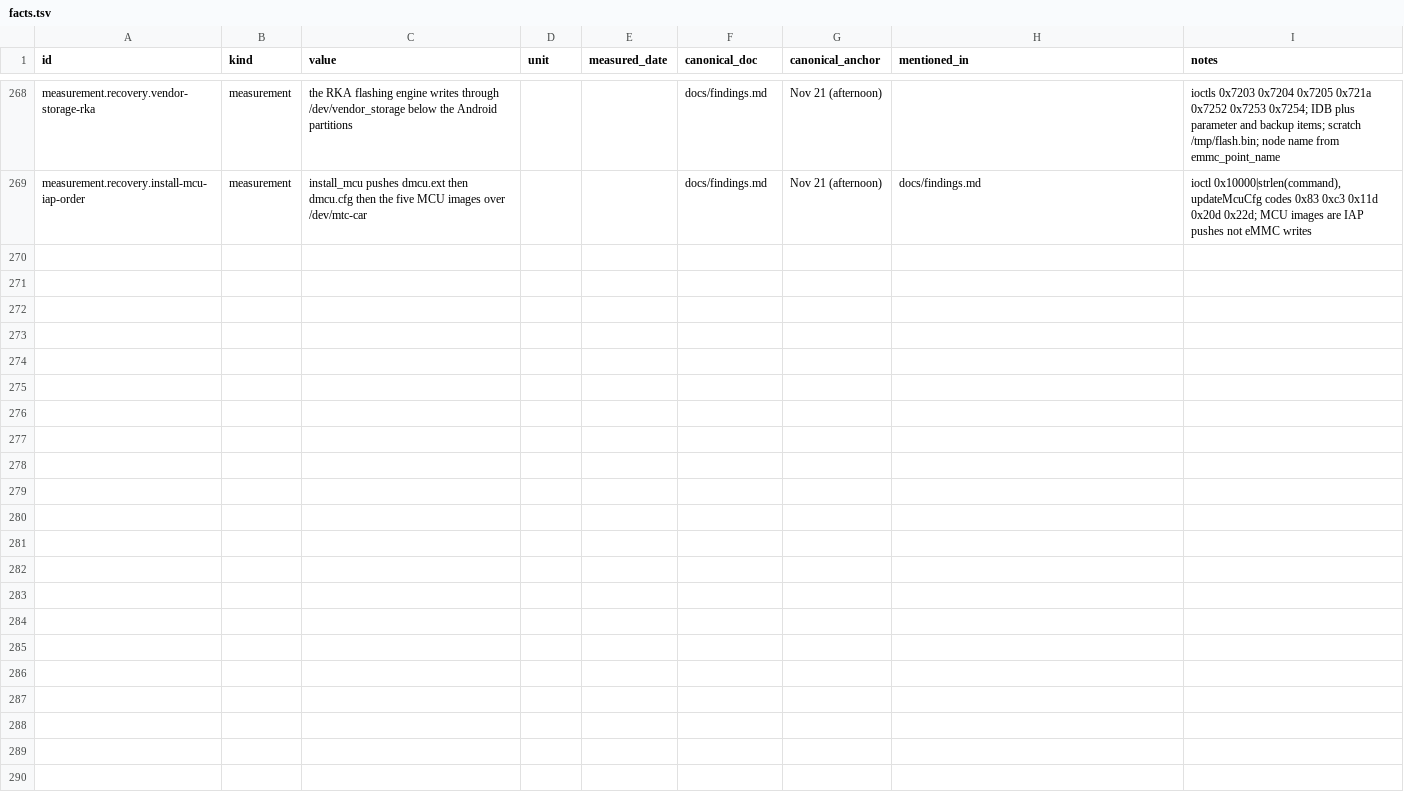
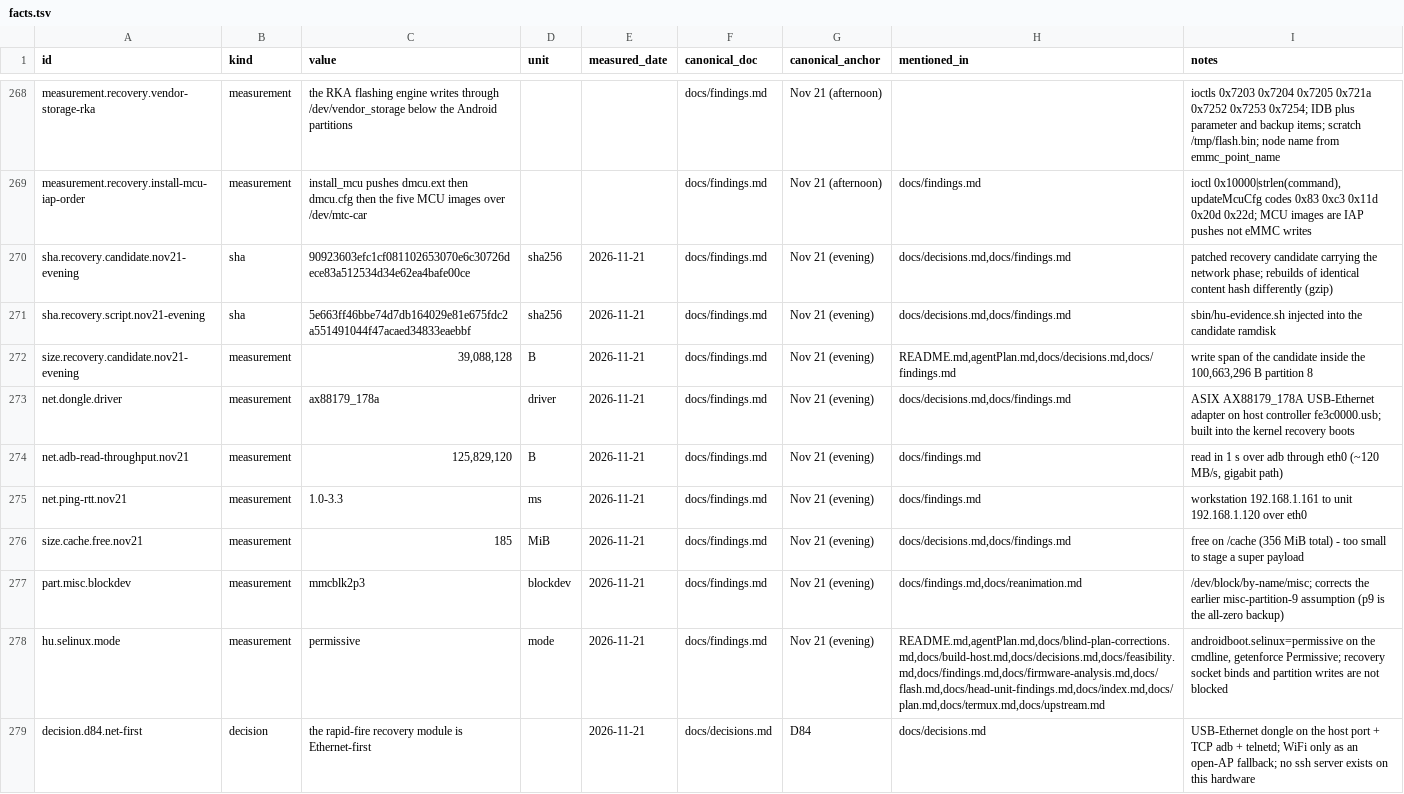
Before and after one commit to switchboy/VibeBakingFirmware, a TSV file: facts.tsv, drawn as a sheet; only a part is shown, gaps mark what is left out; the diff names each change by its address in the sheet, - before the commit and + after, or states it on an @@ line.

Commit message:
Nov 21 evening: Ethernet-first recovery module (D84) - the net phase, the BCB capture, and the dongle measurements
The owner's USB-Ethernet adapter binds eth0 on the unit's USB host port via ax88179_178a, which is built
into the kernel recovery boots, so the recovery environment can carry a LAN session with no module, no
firmware file and no supplicant. Measured: 125,829,120 B read over adb in 1 s (~120 MB/s), ping to the
workstation at 1.0-3.3 ms, /cache free 185 MiB (too small to stage super), SELinux permissive, misc is
mmcblk2p3 not p9.

scripts/hu_recovery_evidence.sh gains: the misc BCB capture on every recovery boot, a network phase behind
/cache/hu-net.request (busybox ifconfig + route, TCP adb on 5555 via service.adb.tcp.port + ctl.start adbd,
busybox telnetd -l /sbin/sh, netstat/interface listings), a zero-length partition-7 write probe, an open-AP
WiFi fallback that only runs when the ramdisk carries a module and the conf names an ssid, and reboot-out
suppression while a session is armed. The card-package guard still exits before all of it.

Gates: bash --posix -n clean; repo smoke now 13 scenarios rc 0 (91 assertions); sandbox harness A-I pass
with shims that record ifconfig/route/telnetd/insmod/setprop instead of executing them. Rebuilt candidate
a14-work/recovery-evidence/recovery-evidence.img 39,088,128 B sha256 90923603efc1..., kernel/second/dtbo
byte-identical. Nothing was written to the unit.

```diff
--- a/facts.tsv
+++ b/facts.tsv
+row 270: sha.recovery.candidate.nov21-evening | sha | 90923603efc1cf081102653070e6c30726dece83a512534d34e62ea4bafe00ce | sha256 | 2026-11-21 | docs/findings.md | Nov 21 (evening) | docs/decisions.md,docs/findings.md | patched recovery candidate carrying the network phase; rebuilds of identical content hash differently (gzip)
+row 271: sha.recovery.script.nov21-evening | sha | 5e663ff46bbe74d7db164029e81e675fdc2a551491044f47acaed34833eaebbf | sha256 | 2026-11-21 | docs/findings.md | Nov 21 (evening) | docs/decisions.md,docs/findings.md | sbin/hu-evidence.sh injected into the candidate ramdisk
+row 272: size.recovery.candidate.nov21-evening | measurement | 39,088,128 | B | 2026-11-21 | docs/findings.md | Nov 21 (evening) | README.md,agentPlan.md,docs/decisions.md,docs/findings.md | write span of the candidate inside the 100,663,296 B partition 8
+row 273: net.dongle.driver | measurement | ax88179_178a | driver | 2026-11-21 | docs/findings.md | Nov 21 (evening) | docs/decisions.md,docs/findings.md | ASIX AX88179_178A USB-Ethernet adapter on host controller fe3c0000.usb; built into the kernel recovery boots
+row 274: net.adb-read-throughput.nov21 | measurement | 125,829,120 | B | 2026-11-21 | docs/findings.md | Nov 21 (evening) | docs/findings.md | read in 1 s over adb through eth0 (~120 MB/s, gigabit path)
+row 275: net.ping-rtt.nov21 | measurement | 1.0-3.3 | ms | 2026-11-21 | docs/findings.md | Nov 21 (evening) | docs/findings.md | workstation 192.168.1.161 to unit 192.168.1.120 over eth0
+row 276: size.cache.free.nov21 | measurement | 185 | MiB | 2026-11-21 | docs/findings.md | Nov 21 (evening) | docs/decisions.md,docs/findings.md | free on /cache (356 MiB total) - too small to stage a super payload
+row 277: part.misc.blockdev | measurement | mmcblk2p3 | blockdev | 2026-11-21 | docs/findings.md | Nov 21 (evening) | docs/findings.md,docs/reanimation.md | /dev/block/by-name/misc; corrects the earlier misc-partition-9 assumption (p9 is the all-zero backup)
+row 278: hu.selinux.mode | measurement | permissive | mode | 2026-11-21 | docs/findings.md | Nov 21 (evening) | README.md,agentPlan.md,docs/blind-plan-corrections.md,docs/build-host.md,docs/decisions.md,docs/feasibility.md,docs/findings.md,docs/firmware-analysis.md,docs/flash.md,docs/head-unit-findings.md,docs/index.md,docs/plan.md,docs/termux.md,docs/upstream.md | androidboot.selinux=permissive on the cmdline, getenforce Permissive; recovery socket binds and partition writes are not blocked
+row 279: decision.d84.net-first | decision | the rapid-fire recovery module is Ethernet-first |  | 2026-11-21 | docs/decisions.md | D84 | docs/decisions.md | USB-Ethernet dongle on the host port + TCP adb + telnetd; WiFi only as an open-AP fallback; no ssh server exists on this hardware
```
Also changed, not shown: 5 other files.
